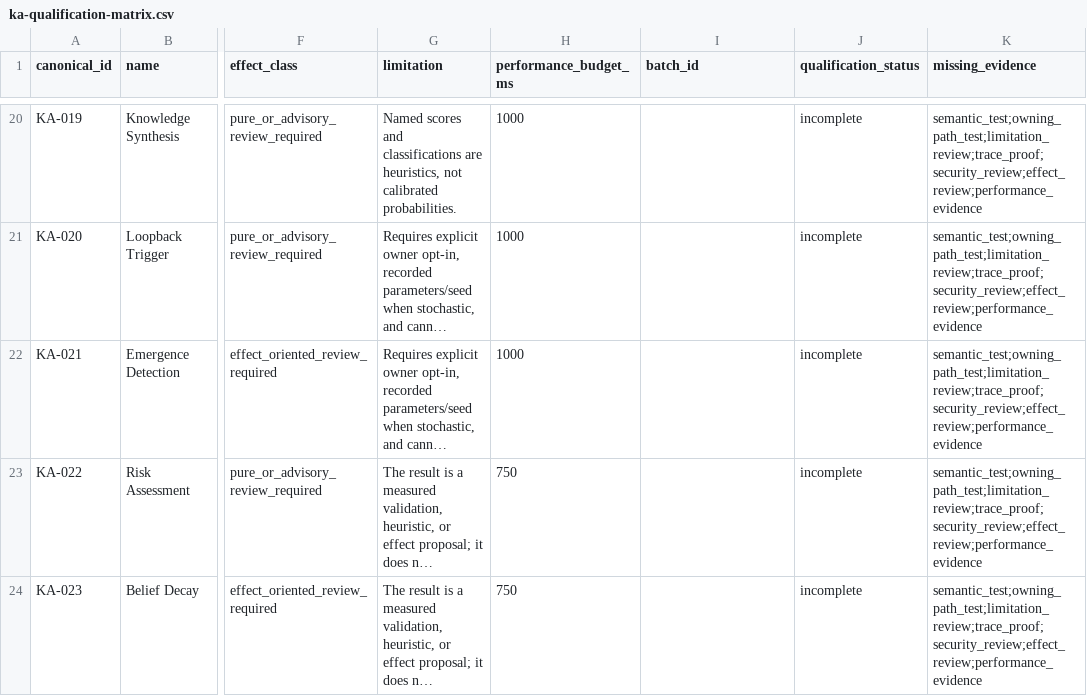
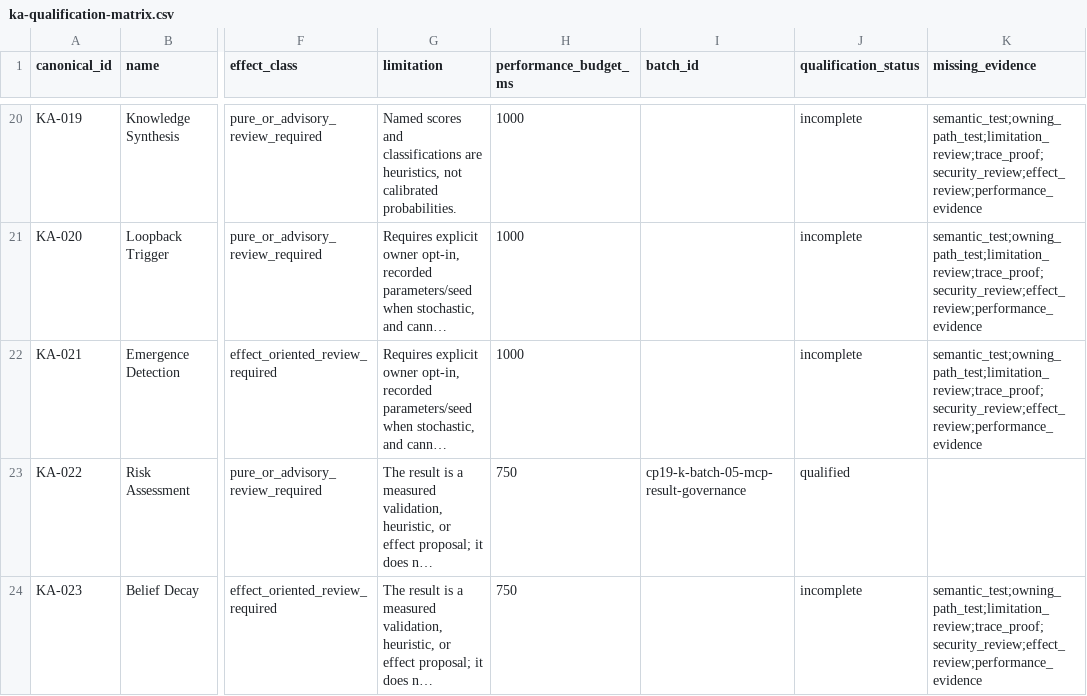
Before and after one commit to kherrera6219/DataLogicEngine, a CSV file: reports/production-readiness/2026/phase-19/ka-qualification-matrix.csv, drawn as a sheet; only a part is shown, gaps mark what is left out; long unchanged cells end in …; the diff covers the shown part only; the diff names each change by its address in the sheet, - before the commit and + after, or states it on an @@ line.

Commit message:
feat(ka): enforce MCP result governance

```diff
--- a/reports/production-readiness/2026/phase-19/ka-qualification-matrix.csv
+++ b/reports/production-readiness/2026/phase-19/ka-qualification-matrix.csv
-I23 (batch_id): (empty)
+I23 (batch_id): cp19-k-batch-05-mcp-result-governance
-J23 (qualification_status): incomplete
+J23 (qualification_status): qualified
-K23 (missing_evidence): semantic_test;owning_path_test;limitation_review;trace_proof;security_review;effect_review;performance_evidence
+K23 (missing_evidence): (empty)
```
Also changed, not shown: 15 edited cells elsewhere in this file, docs/FILE_INVENTORY.csv, 29 other files.
